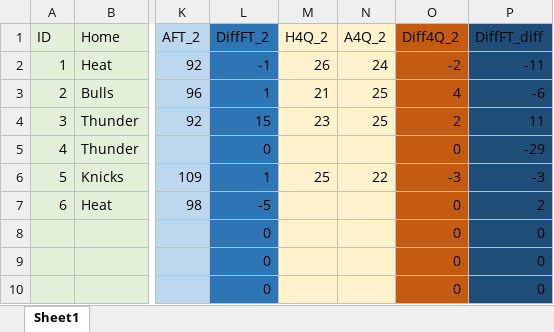
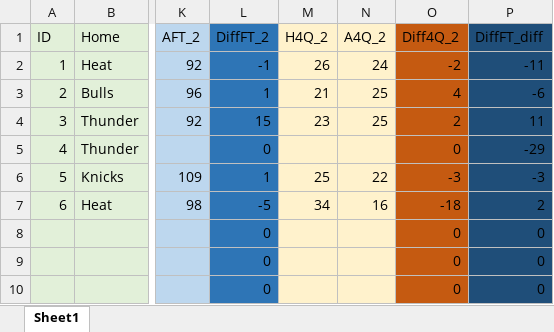
Before and after one commit to JJKETO/NBA-analyysi, an Excel workbook: NBA-tilastot.xlsx, sheet Sheet1, drawn as a sheet; only a part is shown, gaps mark what is left out; values as stored, in another font and other column widths than the file's, no borders; the diff names each change by its address in the sheet, - before the commit and + after, or states it on an @@ line.

```diff
--- a/NBA-tilastot.xlsx (sheet Sheet1)
+++ b/NBA-tilastot.xlsx (sheet Sheet1)
-M7 (H4Q_2): (empty)
+M7 (H4Q_2): 34
-N7 (A4Q_2): (empty)
+N7 (A4Q_2): 16
-O7 (Diff4Q_2): 0
+O7 (Diff4Q_2): -18
```
